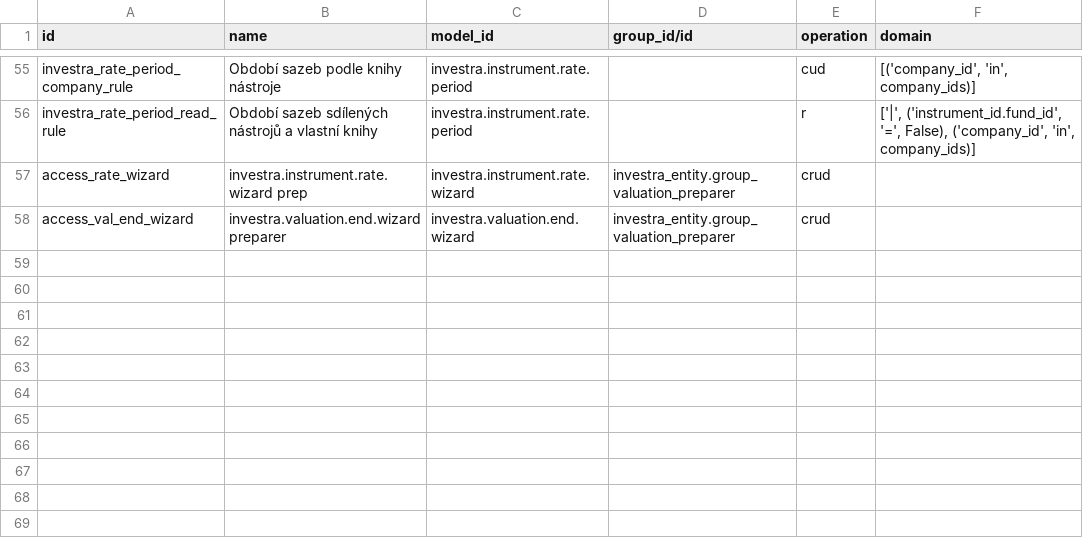
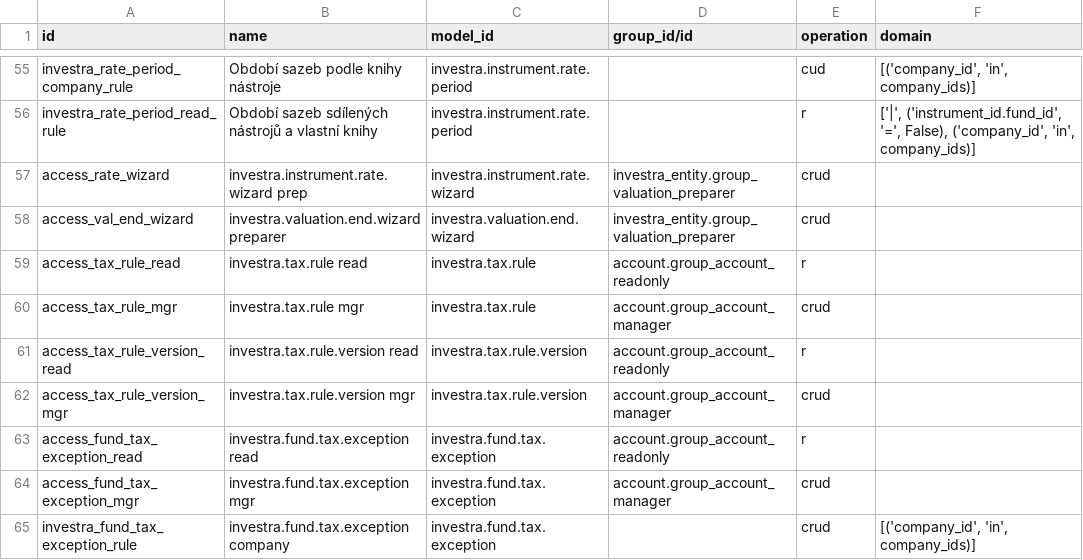
Before and after one commit to martinzima-gh/Odoo, a CSV file: addons/custom/investra_nav/security/ir.access.csv, drawn as a sheet; only a part is shown, gaps mark what is left out.

```diff
--- a/addons/custom/investra_nav/security/ir.access.csv
+++ b/addons/custom/investra_nav/security/ir.access.csv
@@ -58 +58,8 @@ access_rate_wizard,investra.instrument.rate.wizard prep,investra.instrument.rate
 access_val_end_wizard,investra.valuation.end.wizard preparer,investra.valuation.end.wizard,investra_entity.group_valuation_preparer,crud,
+access_tax_rule_read,investra.tax.rule read,investra.tax.rule,account.group_account_readonly,r,
+access_tax_rule_mgr,investra.tax.rule mgr,investra.tax.rule,account.group_account_manager,crud,
+access_tax_rule_version_read,investra.tax.rule.version read,investra.tax.rule.version,account.group_account_readonly,r,
+access_tax_rule_version_mgr,investra.tax.rule.version mgr,investra.tax.rule.version,account.group_account_manager,crud,
+access_fund_tax_exception_read,investra.fund.tax.exception read,investra.fund.tax.exception,account.group_account_readonly,r,
+access_fund_tax_exception_mgr,investra.fund.tax.exception mgr,investra.fund.tax.exception,account.group_account_manager,crud,
+investra_fund_tax_exception_rule,investra.fund.tax.exception company,investra.fund.tax.exception,,crud,"[('company_id', 'in', company_ids)]"
```
Also changed, not shown: addons/custom/investra_chart_fund/data/template/account.account-investra_fund.csv, 14 other files.
